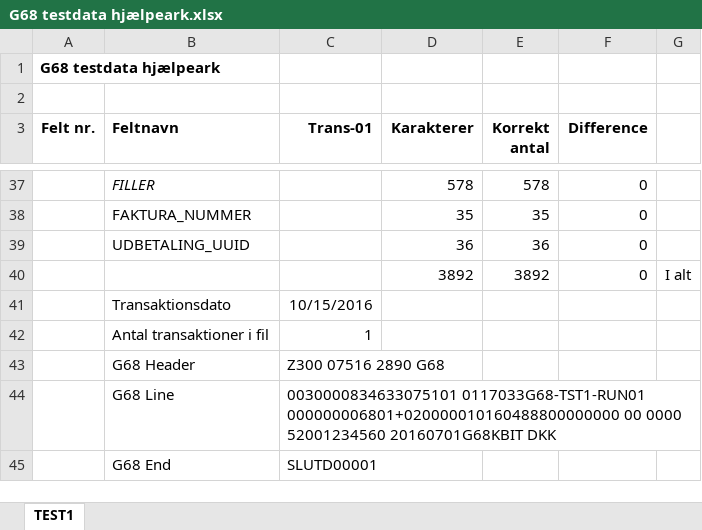
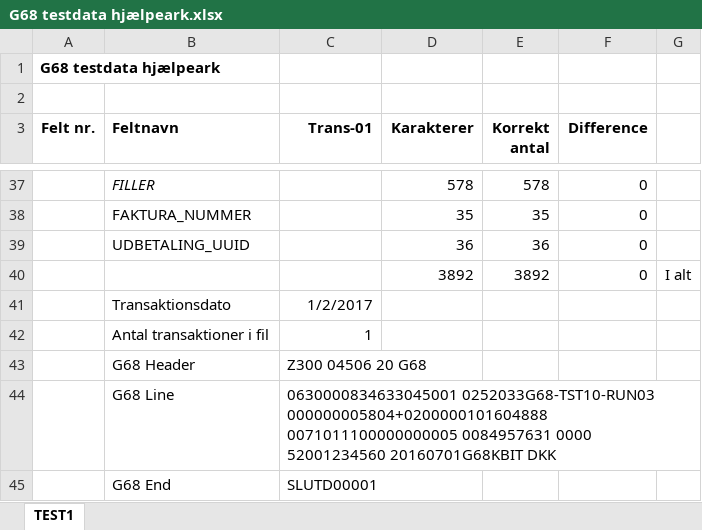
Before and after one commit to KDITestPOC/SOATest, an Excel workbook: SF1590_C ØiR - Afsend udbetalingsanmodninger til ØiR (Udbetalinger)/Documentation/Arkiv/G68 testdata hjælpeark.xlsx, sheet TEST1, drawn as a sheet; only a part is shown, gaps mark what is left out; values as stored, in another font and other column widths than the file's, no borders; conditional formats not drawn; the diff covers the shown part only; the diff names each change by its address in the sheet, - before the commit and + after, or states it on an @@ line.

```diff
--- a/SF1590_C ØiR - Afsend udbetalingsanmodninger til ØiR (Udbetalinger)/Documentation/Arkiv/G68 testdata hjælpeark.xlsx (sheet TEST1)
+++ b/SF1590_C ØiR - Afsend udbetalingsanmodninger til ØiR (Udbetalinger)/Documentation/Arkiv/G68 testdata hjælpeark.xlsx (sheet TEST1)
-C41 (Trans-01): 10/15/2016
+C41 (Trans-01): 1/2/2017
-C43 (Trans-01): Z300 07516 2890 G68
+C43 (Trans-01): Z300 04506 20 G68
-C44 (Trans-01): 0030000834633075101 0117033G68-TST1-RUN01 000000006801+020000010160488800000000 00 0000 52001234560…
+C44 (Trans-01): 0630000834633045001 0252033G68-TST10-RUN03 000000005804+0200000101604888 0071011100000000005 0084957631 0000 52001234560…
```
Also changed, not shown: 8 edited cells elsewhere in this sheet, 9 other files.
